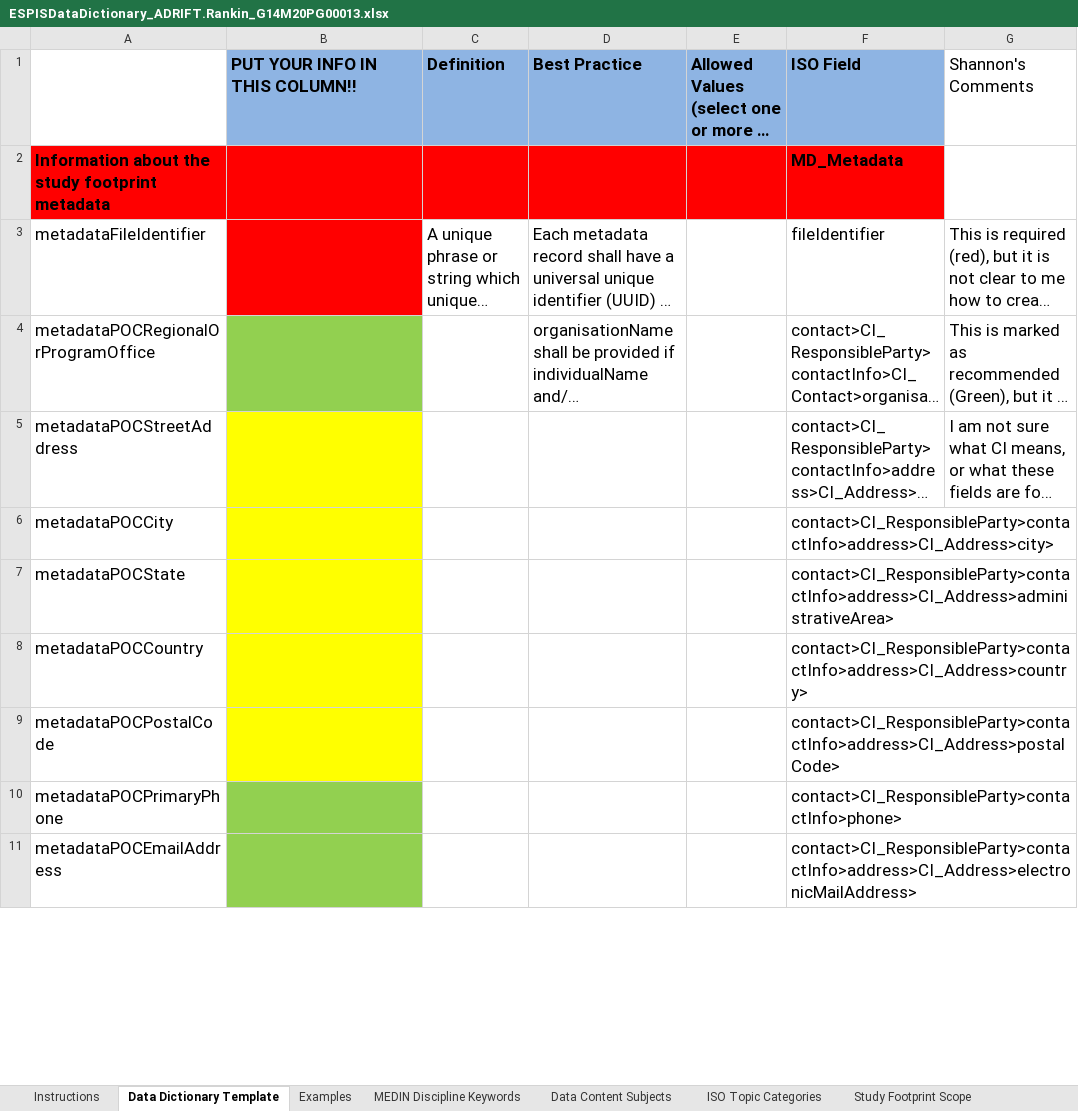
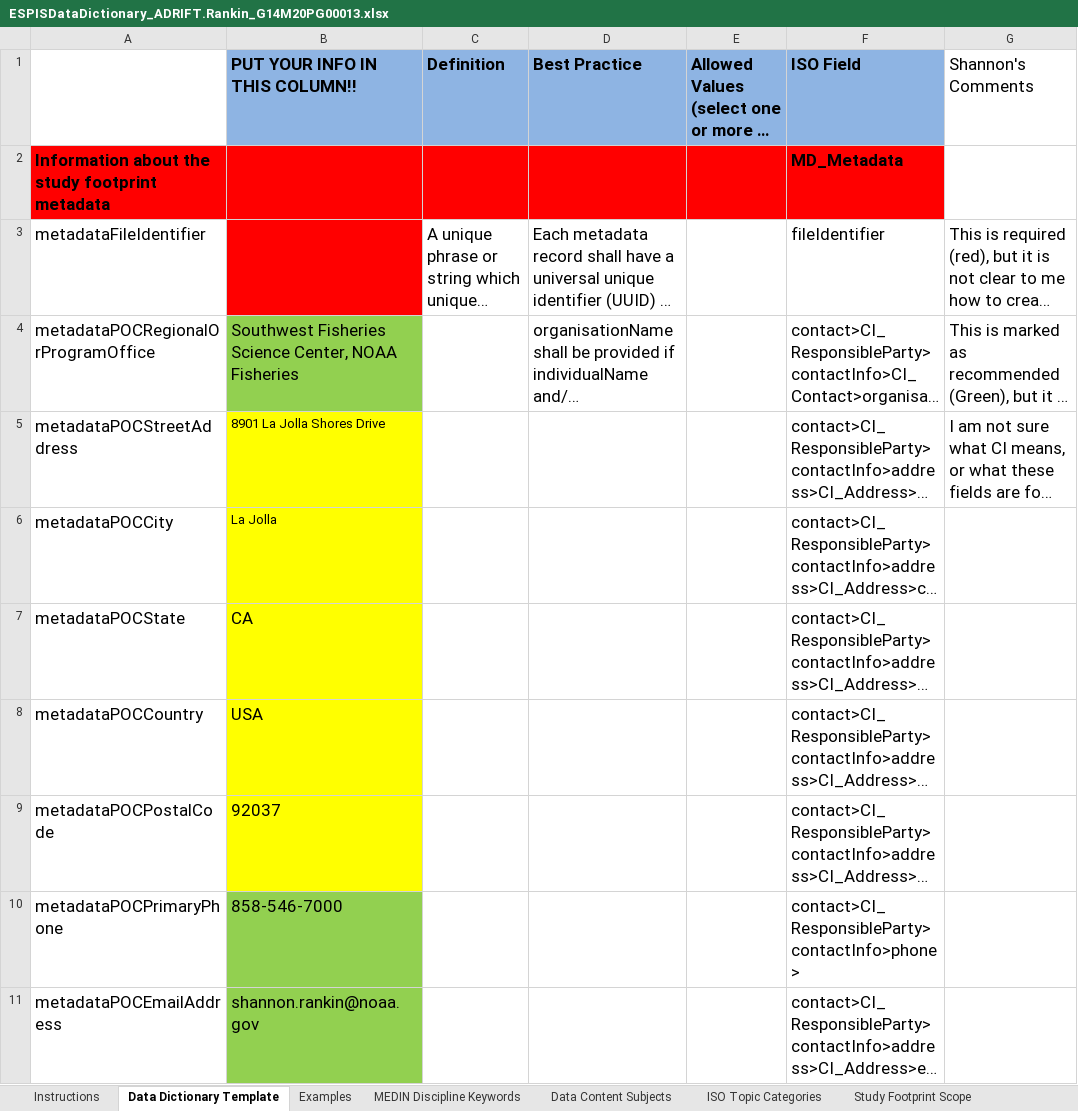
Before and after one commit to SAEL-SWFSC/Adrift, an Excel workbook: manuscript/ESPISDataDictionary_ADRIFT.Rankin_G14M20PG00013.xlsx, sheet Data Dictionary Template, drawn as a sheet; only a part is shown; long unchanged cells end in …; values as stored, in another font and other column widths than the file's, no borders; the diff covers the shown part only; the diff names each change by its address in the sheet, - before the commit and + after, or states it on an @@ line.

```diff
--- a/manuscript/ESPISDataDictionary_ADRIFT.Rankin_G14M20PG00013.xlsx (sheet Data Dictionary Template)
+++ b/manuscript/ESPISDataDictionary_ADRIFT.Rankin_G14M20PG00013.xlsx (sheet Data Dictionary Template)
-B4 (PUT YOUR INFO IN THIS COLUMN!!): (empty)
+B4 (PUT YOUR INFO IN THIS COLUMN!!): Southwest Fisheries Science Center, NOAA Fisheries
-B5 (PUT YOUR INFO IN THIS COLUMN!!): (empty)
+B5 (PUT YOUR INFO IN THIS COLUMN!!): 8901 La Jolla Shores Drive
-B6 (PUT YOUR INFO IN THIS COLUMN!!): (empty)
+B6 (PUT YOUR INFO IN THIS COLUMN!!): La Jolla
-B7 (PUT YOUR INFO IN THIS COLUMN!!): (empty)
+B7 (PUT YOUR INFO IN THIS COLUMN!!): CA
-B8 (PUT YOUR INFO IN THIS COLUMN!!): (empty)
+B8 (PUT YOUR INFO IN THIS COLUMN!!): USA
-B9 (PUT YOUR INFO IN THIS COLUMN!!): (empty)
+B9 (PUT YOUR INFO IN THIS COLUMN!!): 92037
-B10 (PUT YOUR INFO IN THIS COLUMN!!): (empty)
+B10 (PUT YOUR INFO IN THIS COLUMN!!): 858-546-7000
-B11 (PUT YOUR INFO IN THIS COLUMN!!): (empty)
+B11 (PUT YOUR INFO IN THIS COLUMN!!): shannon.rankin@noaa.gov
```
Also changed, not shown: 14 edited cells and cell formats elsewhere in this sheet, 33 other files.
